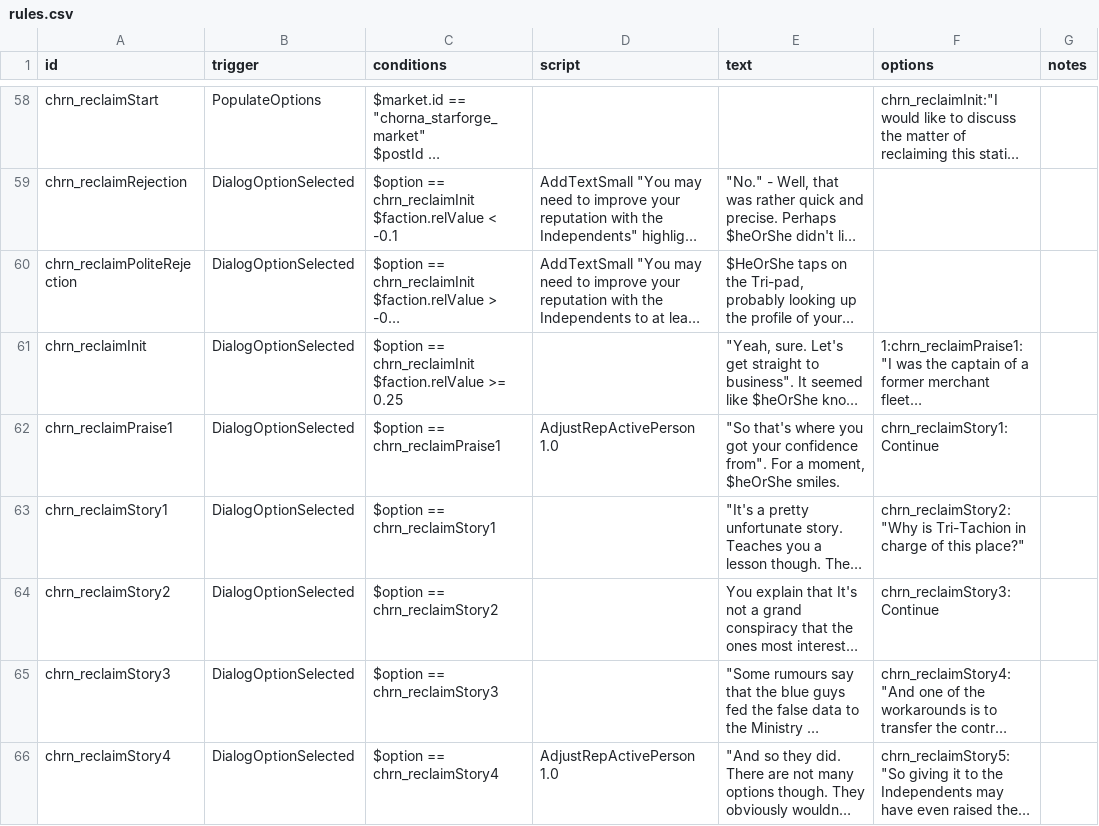
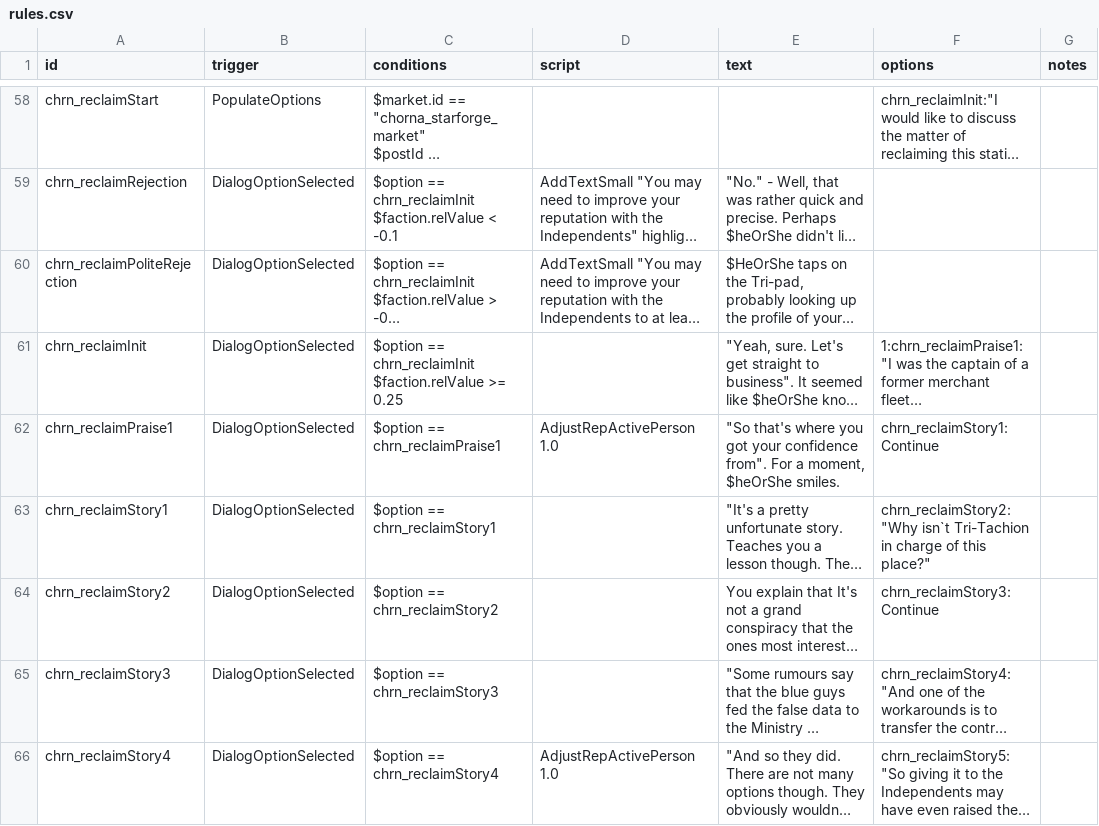
Before and after one commit to Heugene/Chorna-System, a CSV file: data/campaign/rules.csv, drawn as a sheet; only a part is shown, gaps mark what is left out; long unchanged cells end in …; the diff covers the shown part only; the diff names each change by its address in the sheet, - before the commit and + after, or states it on an @@ line.

```diff
--- a/data/campaign/rules.csv
+++ b/data/campaign/rules.csv
-F63 (options): chrn_reclaimStory2:"Why is Tri-Tachion in…
+F63 (options): chrn_reclaimStory2:"Why isn`t Tri-Tachion in…
```
Also changed, not shown: 7 edited cells elsewhere in this file, 3 other files.
